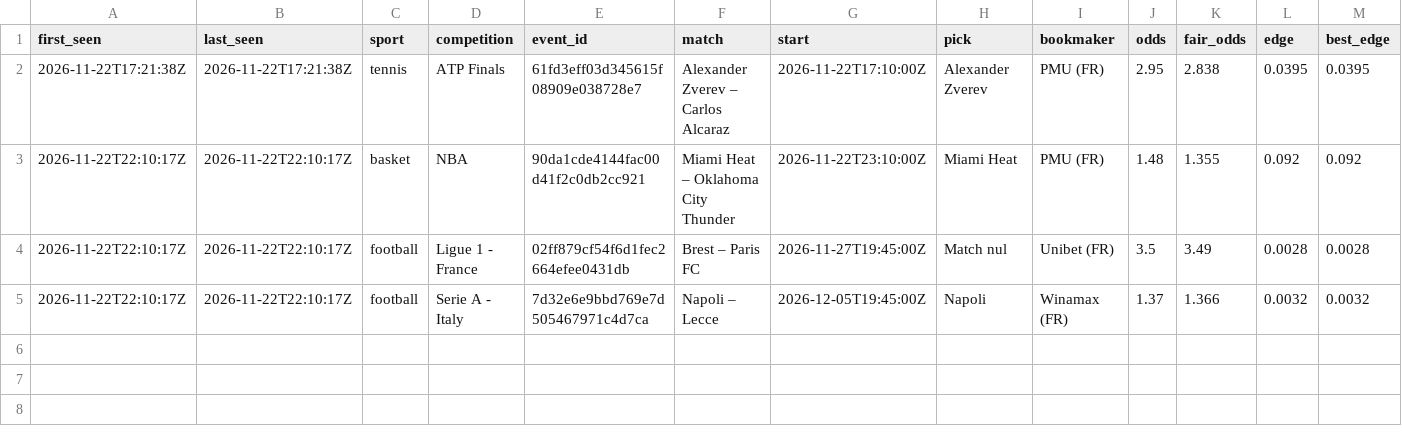
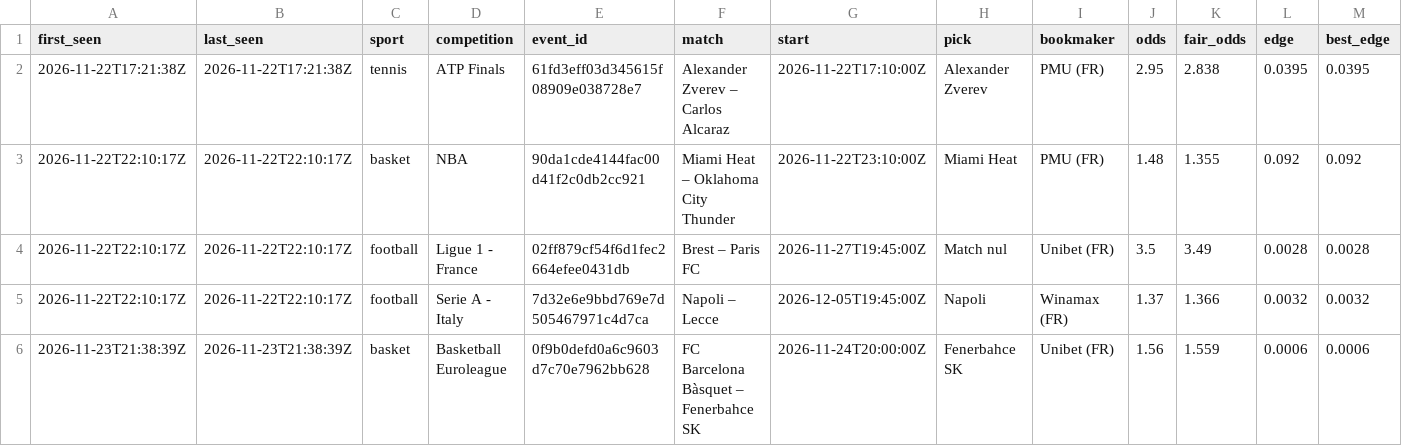
Before and after one commit to azmourad067-stack/BANGO, a CSV file: data/journal.csv, drawn as a sheet; only a part is shown; rows hold the shown columns only; the diff names each change by its address in the sheet, - before the commit and + after, or states it on an @@ line.

```diff
--- a/data/journal.csv
+++ b/data/journal.csv
+row 6: 2026-11-23T21:38:39Z | 2026-11-23T21:38:39Z | basket | Basketball Euroleague | 0f9b0defd0a6c9603d7c70e7962bb628 | FC Barcelona Bàsquet – Fenerbahce SK | 2026-11-24T20:00:00Z | Fenerbahce SK | Unibet (FR) | 1.56 | 1.559 | 0.0006 | 0.0006
```
Also changed, not shown: 1 other file.
